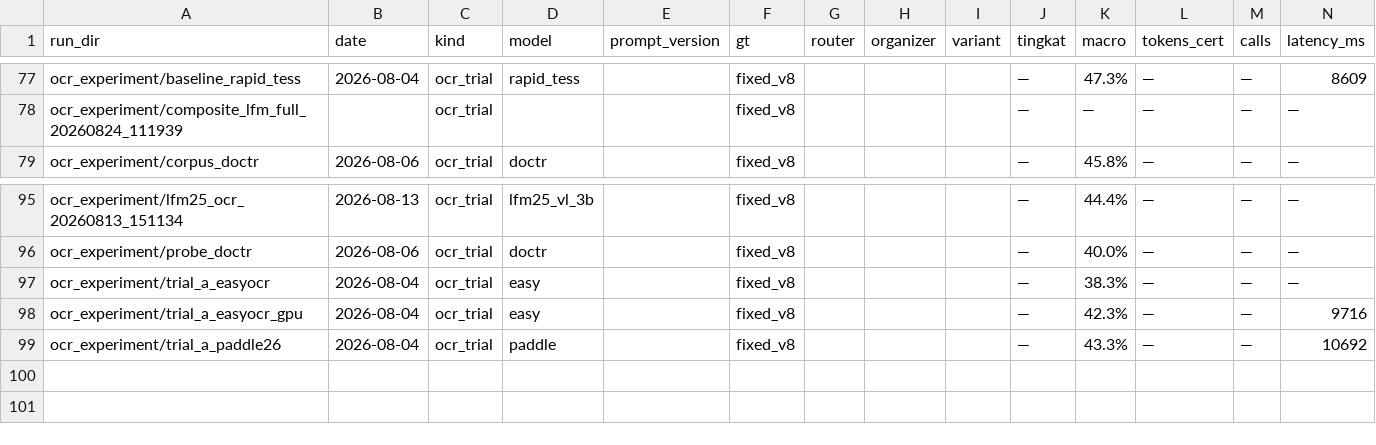
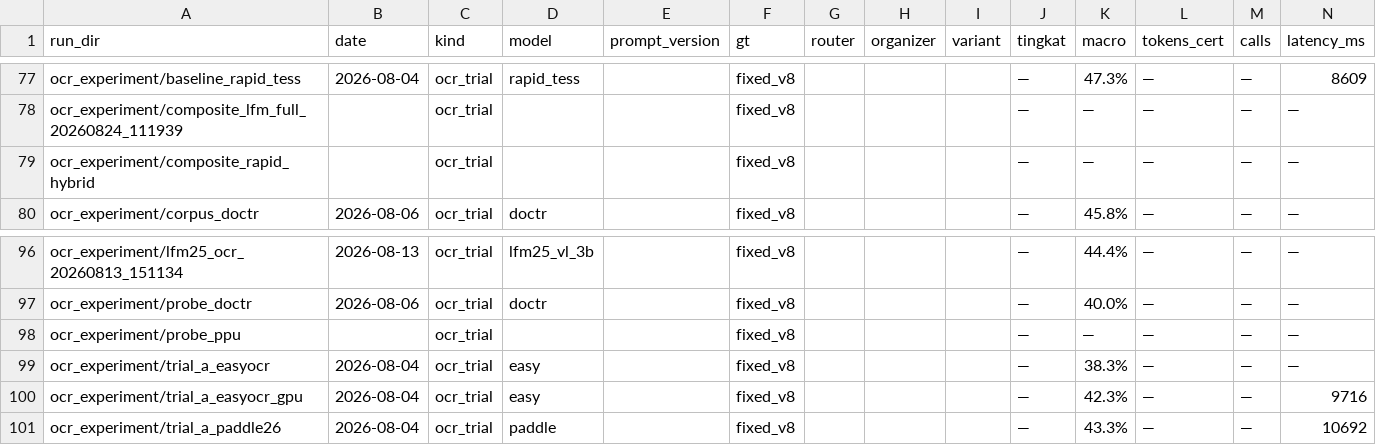
Before and after one commit to Primarizki21/certificate-autofill, a CSV file: docs/report/runs_summary.csv, drawn as a sheet; only a part is shown, gaps mark what is left out; rows hold the shown columns only; the diff names each change by its address in the sheet, - before the commit and + after, or states it on an @@ line.

Commit message:
feat(ocr): OCR-009 probe ppu-paddle-ocr + hardening anti-OOM; HYB-004 komposit 50.32%
- OCR-009: ppu v6-tiny/small FAIL gate digit (nomor 14.3% vs baseline
  28.6%), v5-en-server CLOSED — peak RSS ~3GB, watchdog kill 10/10
- Insiden OOM WSL: probe pertama tanpa guard; hardening permanen di
  benchmark_ppu_probe (page-per-page render, RSS watchdog SIGKILL,
  RLIMIT_AS tidak cocok utk JS/WASM), peak RSS tercatat di meta.jsonl
- HYB-004: komposit HYB-003 all-74 resmi MACRO 50.32% — gap LFM 0.33pt @ 0 biaya
- HYB-005: hybrid organizer ppu FAIL/CLOSED (42.2% < HYB-003 44.4% subset sama)
- Frontier update: GPU RTX 5050 terdeteksi → GOT-OCR/engine GPU layak lagi
- pytest 64 passed; backend/** zero-touch

```diff
--- a/docs/report/runs_summary.csv
+++ b/docs/report/runs_summary.csv
+row 79: ocr_experiment/composite_rapid_hybrid |  | ocr_trial |  |  | fixed_v8 |  |  |  | — | — | — | — | —
+row 98: ocr_experiment/probe_ppu |  | ocr_trial |  |  | fixed_v8 |  |  |  | — | — | — | — | —
```
Also changed, not shown: 6 other files.
